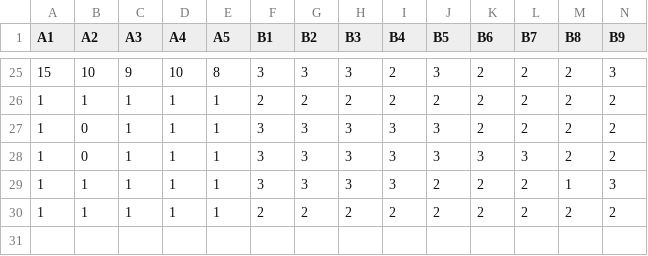
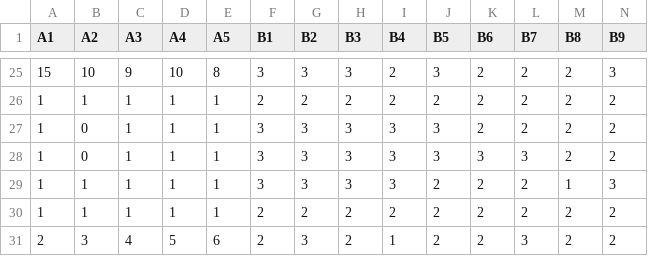
Before and after one commit to tuyenhavan/Statistics, a CSV file: Qldd.done2.csv, drawn as a sheet; only a part is shown, gaps mark what is left out; rows hold the shown columns only; the diff names each change by its address in the sheet, - before the commit and + after, or states it on an @@ line.

Commit message:
Lan cuoi QLDD

```diff
--- a/Qldd.done2.csv
+++ b/Qldd.done2.csv
+row 31: 2 | 3 | 4 | 5 | 6 | 2 | 3 | 2 | 1 | 2 | 2 | 3 | 2 | 2
```
